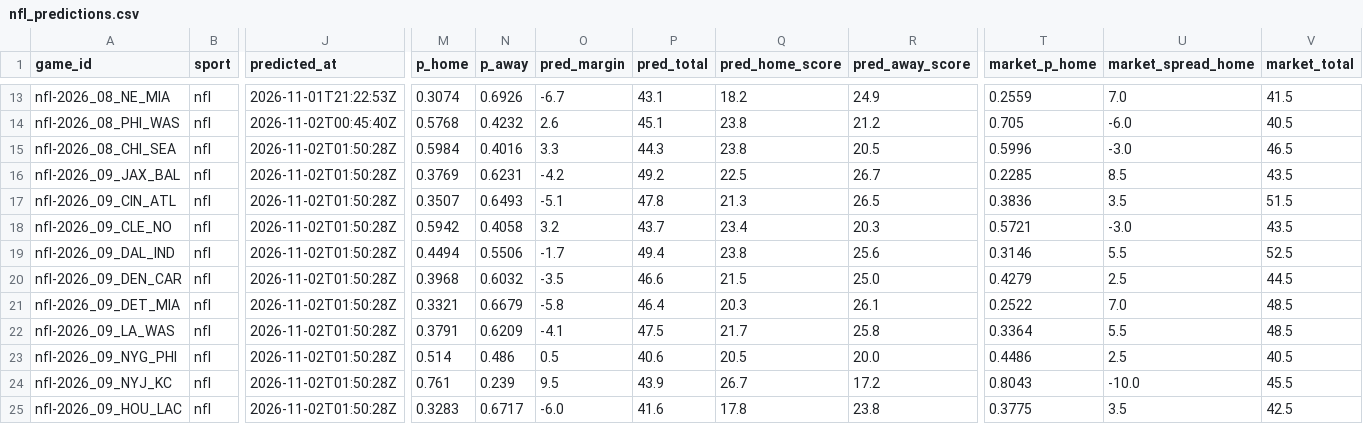
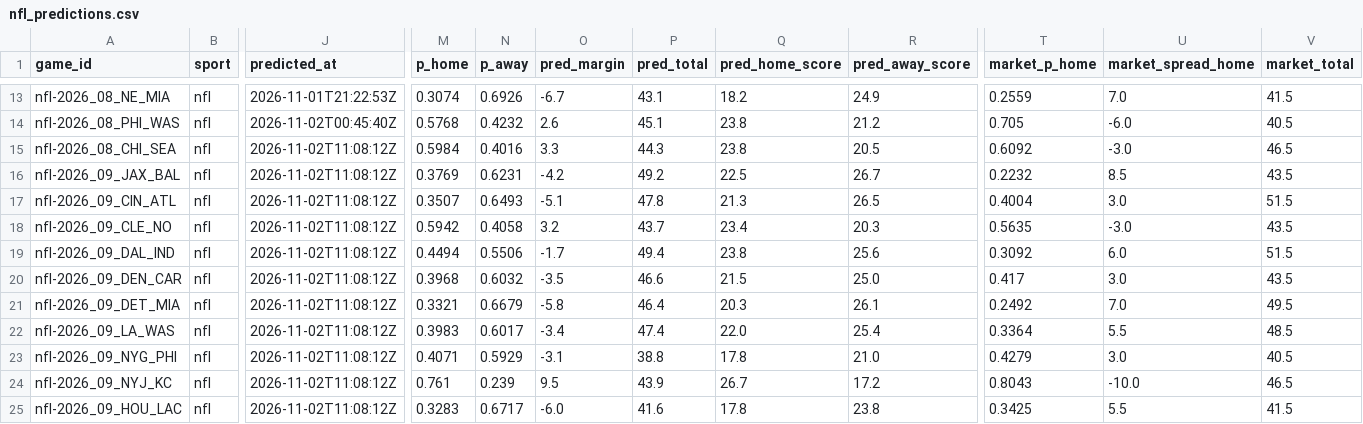
Before and after one commit to pknsubuga07/pl-forecast, a CSV file: data/ledger/nfl_predictions.csv, drawn as a sheet; only a part is shown, gaps mark what is left out; the diff covers the shown part only; the diff names each change by its address in the sheet, - before the commit and + after, or states it on an @@ line.

```diff
--- a/data/ledger/nfl_predictions.csv
+++ b/data/ledger/nfl_predictions.csv
-J15:J25 (predicted_at): 2026-11-02T01:50:28Z
+J15:J25 (predicted_at): 2026-11-02T11:08:12Z
-T15 (market_p_home): 0.5996
+T15 (market_p_home): 0.6092
-T16 (market_p_home): 0.2285
+T16 (market_p_home): 0.2232
-T17 (market_p_home): 0.3836
+T17 (market_p_home): 0.4004
-U17 (market_spread_home): 3.5
+U17 (market_spread_home): 3.0
-T18 (market_p_home): 0.5721
+T18 (market_p_home): 0.5635
-T19 (market_p_home): 0.3146
+T19 (market_p_home): 0.3092
-U19 (market_spread_home): 5.5
+U19 (market_spread_home): 6.0
-V19 (market_total): 52.5
+V19 (market_total): 51.5
-T20 (market_p_home): 0.4279
+T20 (market_p_home): 0.417
-U20 (market_spread_home): 2.5
+U20 (market_spread_home): 3.0
-V20 (market_total): 44.5
+V20 (market_total): 43.5
-T21 (market_p_home): 0.2522
+T21 (market_p_home): 0.2492
-V21 (market_total): 48.5
+V21 (market_total): 49.5
-M22 (p_home): 0.3791
+M22 (p_home): 0.3983
-N22 (p_away): 0.6209
+N22 (p_away): 0.6017
-O22 (pred_margin): -4.1
+O22 (pred_margin): -3.4
-P22 (pred_total): 47.5
+P22 (pred_total): 47.4
-Q22 (pred_home_score): 21.7
+Q22 (pred_home_score): 22.0
-R22 (pred_away_score): 25.8
+R22 (pred_away_score): 25.4
-M23 (p_home): 0.514
+M23 (p_home): 0.4071
-N23 (p_away): 0.486
+N23 (p_away): 0.5929
-O23 (pred_margin): 0.5
+O23 (pred_margin): -3.1
-P23 (pred_total): 40.6
+P23 (pred_total): 38.8
-Q23 (pred_home_score): 20.5
+Q23 (pred_home_score): 17.8
-R23 (pred_away_score): 20.0
+R23 (pred_away_score): 21.0
-T23 (market_p_home): 0.4486
+T23 (market_p_home): 0.4279
-U23 (market_spread_home): 2.5
+U23 (market_spread_home): 3.0
-V24 (market_total): 45.5
+V24 (market_total): 46.5
-T25 (market_p_home): 0.3775
+T25 (market_p_home): 0.3425
-U25 (market_spread_home): 3.5
+U25 (market_spread_home): 5.5
-V25 (market_total): 42.5
+V25 (market_total): 41.5
```
Also changed, not shown: 31 edited cells elsewhere in this file, data/ledger/nba_predictions.csv, data/ledger/nfl_props.csv, 23 other files.
